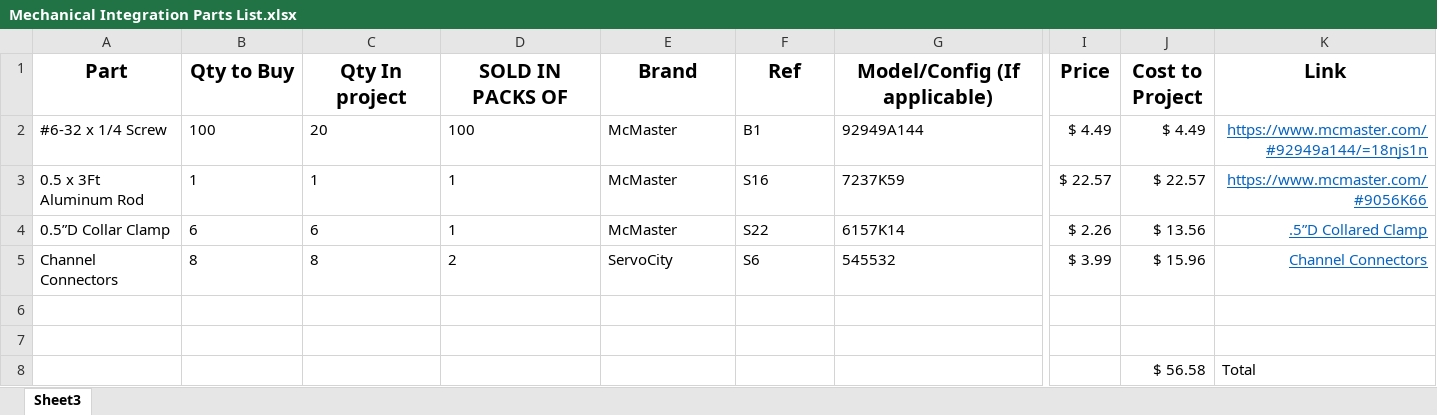
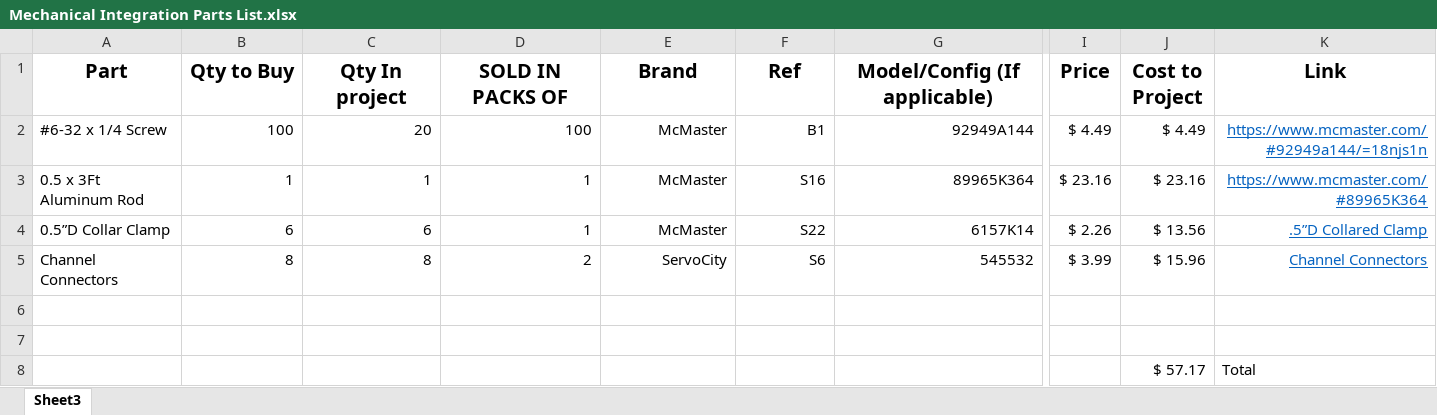
Before and after one commit to nasa-jpl/open-source-rover, an Excel workbook: Mechanical/Mechanical Integration/Mechanical Integration Parts List.xlsx, sheet Sheet3, drawn as a sheet; only a part is shown, gaps mark what is left out; values as stored, in another font and other column widths than the file's, no borders; the diff covers the shown part only; the diff names each change by its address in the sheet, - before the commit and + after, or states it on an @@ line.

Commit message:
Updating 0.5 inch aluminum rod to have thicker wall diameter in the parts lists

```diff
--- a/Mechanical/Mechanical Integration/Mechanical Integration Parts List.xlsx (sheet Sheet3)
+++ b/Mechanical/Mechanical Integration/Mechanical Integration Parts List.xlsx (sheet Sheet3)
-B2:G5 alignment: left
+B2:G5 alignment: right
-G3 (Model/Config (If applicable)): 7237K59
+G3 (Model/Config (If applicable)): 89965K364
-I3 (Price): $ 22.57
+I3 (Price): $ 23.16
-J3 (Cost to Project): $ 22.57
+J3 (Cost to Project): $ 23.16
-K3 (Link): https://www.mcmaster.com/#9056K66
+K3 (Link): https://www.mcmaster.com/#89965K364
-J8 (Cost to Project): $ 56.58
+J8 (Cost to Project): $ 57.17
```
Also changed, not shown: cell formats elsewhere in this sheet, osr_Master_parts_list.xlsx.
